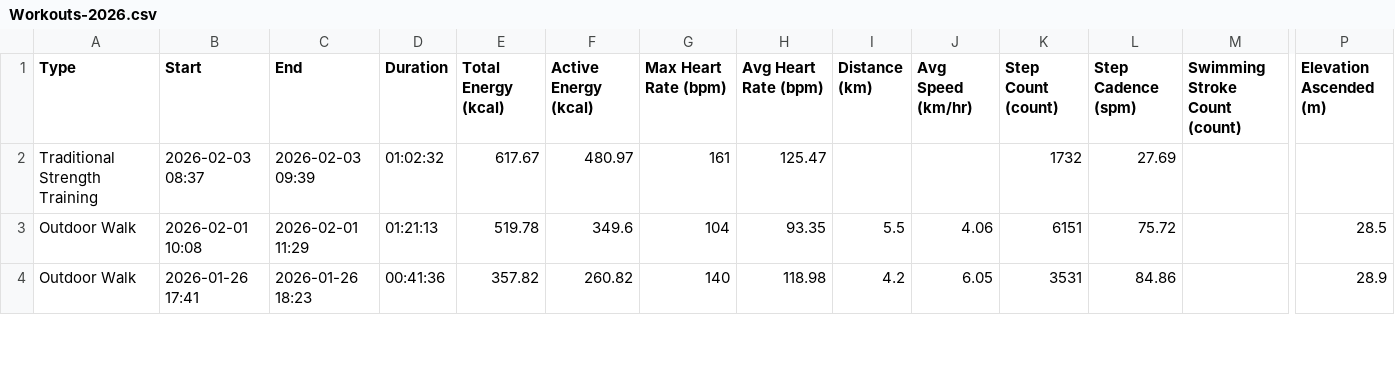
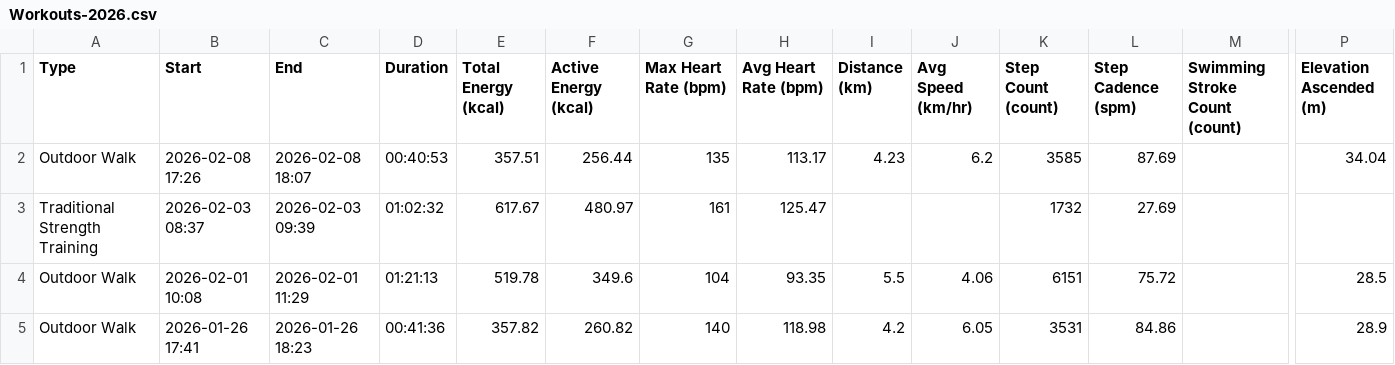
Before and after one commit to skrjinsky-git/workout-data, a CSV file: Workouts-2026.csv, drawn as a sheet; only a part is shown, gaps mark what is left out; rows hold the shown columns only; the diff names each change by its address in the sheet, - before the commit and + after, or states it on an @@ line.

```diff
--- a/Workouts-2026.csv
+++ b/Workouts-2026.csv
+row 2: Outdoor Walk | 2026-02-08 17:26 | 2026-02-08 18:07 | 00:40:53 | 357.51 | 256.44 | 135 | 113.17 | 4.23 | 6.2 | 3585 | 87.69 |  | 34.04
```
